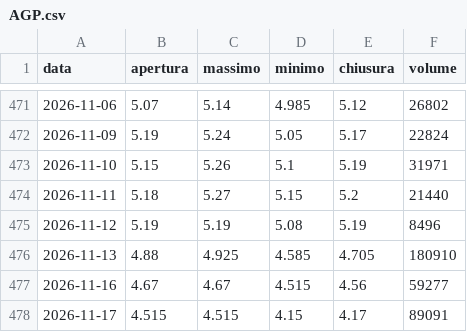
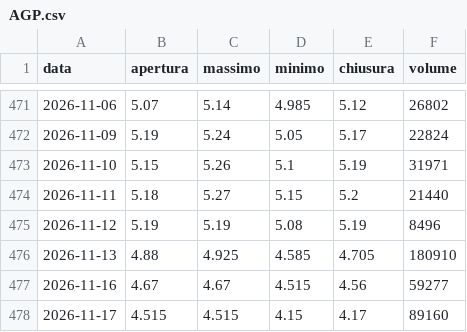
Before and after one commit to FrancescoBo/TPPlots, a CSV file: data/ricerca/prezzi/AGP.csv, drawn as a sheet; only a part is shown, gaps mark what is left out.

```diff
--- a/data/ricerca/prezzi/AGP.csv
+++ b/data/ricerca/prezzi/AGP.csv
@@ -477,2 +477,2 @@ data,apertura,massimo,minimo,chiusura,volume
 2026-11-16,4.67,4.67,4.515,4.56,59277
-2026-11-17,4.515,4.515,4.15,4.17,89091
+2026-11-17,4.515,4.515,4.15,4.17,89160
```
Also changed, not shown: data/ricerca/dividendi.csv, data/ricerca/prezzi/ACE.csv, 30 other files.
